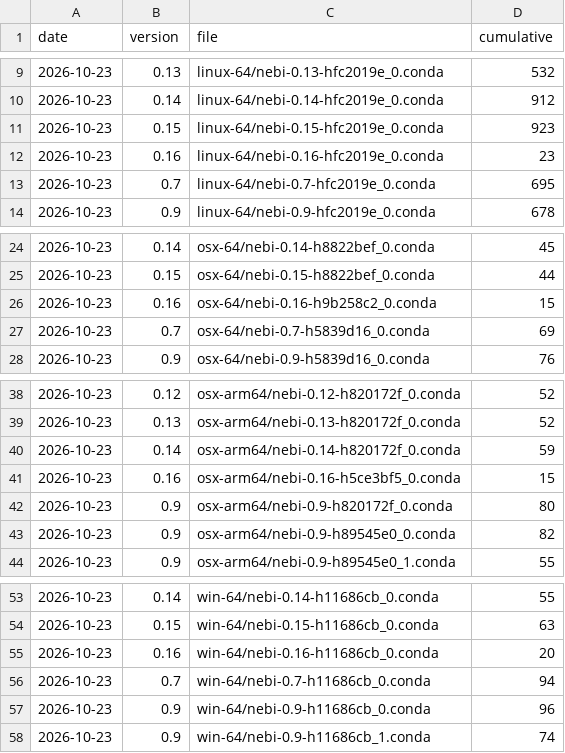
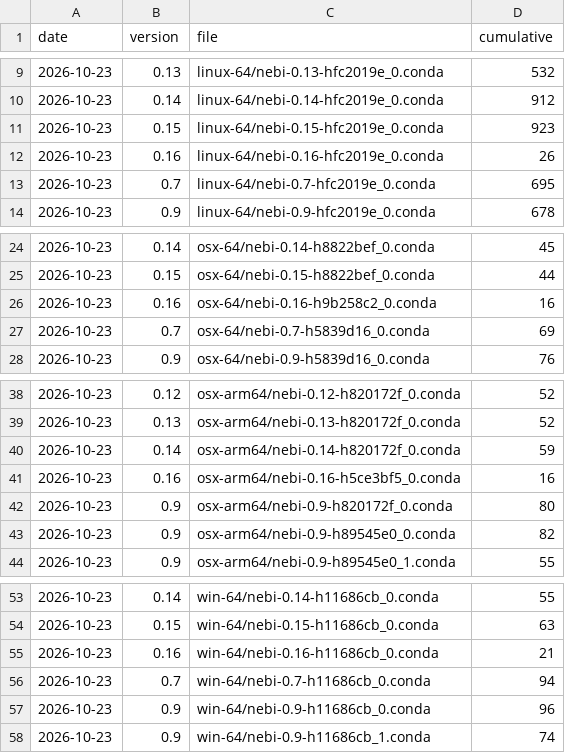
Before and after one commit to nebari-dev/pulse, a CSV file: data/downloads/conda/conda-forge__nebi.csv, drawn as a sheet; only a part is shown, gaps mark what is left out.

Commit message:
data: collect 2026-10-23

```diff
--- a/data/downloads/conda/conda-forge__nebi.csv
+++ b/data/downloads/conda/conda-forge__nebi.csv
@@ -11,3 +11,3 @@ date,version,file,cumulative
 2026-10-23,0.15,linux-64/nebi-0.15-hfc2019e_0.conda,923
-2026-10-23,0.16,linux-64/nebi-0.16-hfc2019e_0.conda,23
+2026-10-23,0.16,linux-64/nebi-0.16-hfc2019e_0.conda,26
 2026-10-23,0.7,linux-64/nebi-0.7-hfc2019e_0.conda,695
@@ -25,3 +25,3 @@ date,version,file,cumulative
 2026-10-23,0.15,osx-64/nebi-0.15-h8822bef_0.conda,44
-2026-10-23,0.16,osx-64/nebi-0.16-h9b258c2_0.conda,15
+2026-10-23,0.16,osx-64/nebi-0.16-h9b258c2_0.conda,16
 2026-10-23,0.7,osx-64/nebi-0.7-h5839d16_0.conda,69
@@ -40,3 +40,3 @@ date,version,file,cumulative
 2026-10-23,0.14,osx-arm64/nebi-0.14-h820172f_0.conda,59
-2026-10-23,0.16,osx-arm64/nebi-0.16-h5ce3bf5_0.conda,15
+2026-10-23,0.16,osx-arm64/nebi-0.16-h5ce3bf5_0.conda,16
 2026-10-23,0.9,osx-arm64/nebi-0.9-h820172f_0.conda,80
@@ -54,3 +54,3 @@ date,version,file,cumulative
 2026-10-23,0.15,win-64/nebi-0.15-h11686cb_0.conda,63
-2026-10-23,0.16,win-64/nebi-0.16-h11686cb_0.conda,20
+2026-10-23,0.16,win-64/nebi-0.16-h11686cb_0.conda,21
 2026-10-23,0.7,win-64/nebi-0.7-h11686cb_0.conda,94
```
Also changed, not shown: 1 other file.
